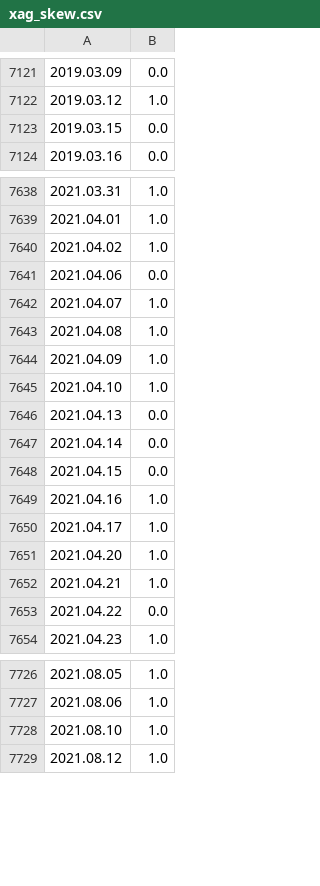
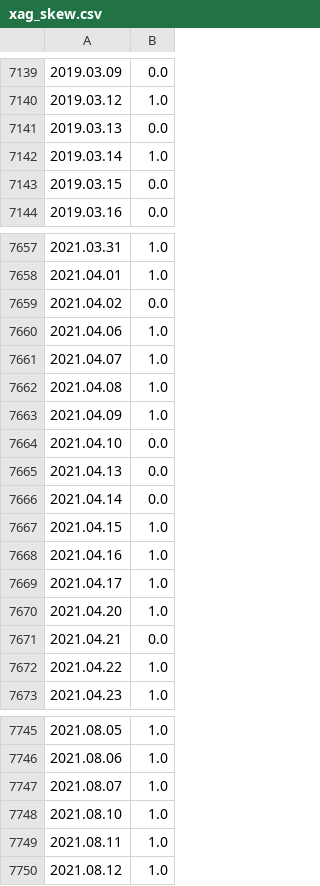
Before and after one commit to CryptoGamerDev/mt-licenses, a CSV file: xag_skew.csv, drawn as a sheet; only a part is shown, gaps mark what is left out; the diff covers the shown part only.

```diff
--- a/xag_skew.csv
+++ b/xag_skew.csv
@@ -7122,2 +7140,4 @@
 2019.03.12;1.0
+2019.03.13;0.0
+2019.03.14;1.0
 2019.03.15;0.0
@@ -7639,4 +7658,4 @@
 2021.04.01;1.0
-2021.04.02;1.0
-2021.04.06;0.0
+2021.04.02;0.0
+2021.04.06;1.0
 2021.04.07;1.0
@@ -7644,6 +7663,6 @@
 2021.04.09;1.0
-2021.04.10;1.0
+2021.04.10;0.0
 2021.04.13;0.0
 2021.04.14;0.0
-2021.04.15;0.0
+2021.04.15;1.0
 2021.04.16;1.0
@@ -7651,4 +7670,4 @@
 2021.04.20;1.0
-2021.04.21;1.0
-2021.04.22;0.0
+2021.04.21;0.0
+2021.04.22;1.0
 2021.04.23;1.0
@@ -7727,3 +7746,5 @@
 2021.08.06;1.0
+2021.08.07;1.0
 2021.08.10;1.0
+2021.08.11;1.0
 2021.08.12;1.0
```
Also changed, not shown: 65 added rows, 4 removed rows and 40 edited cells elsewhere in this file, 1 other file.
